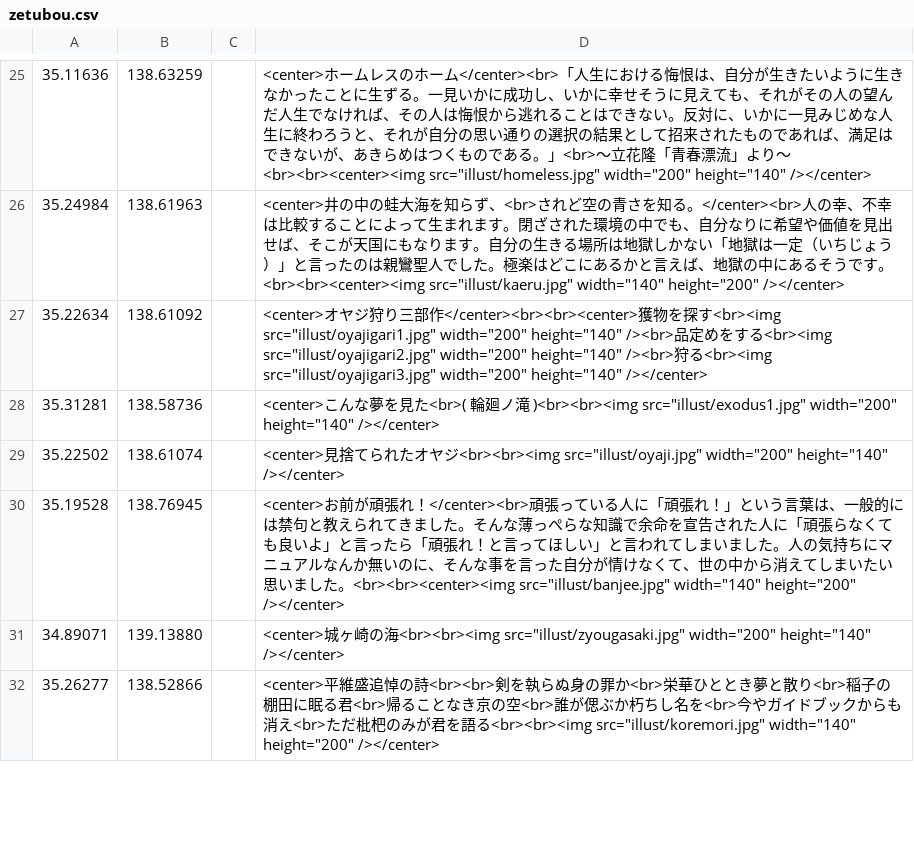
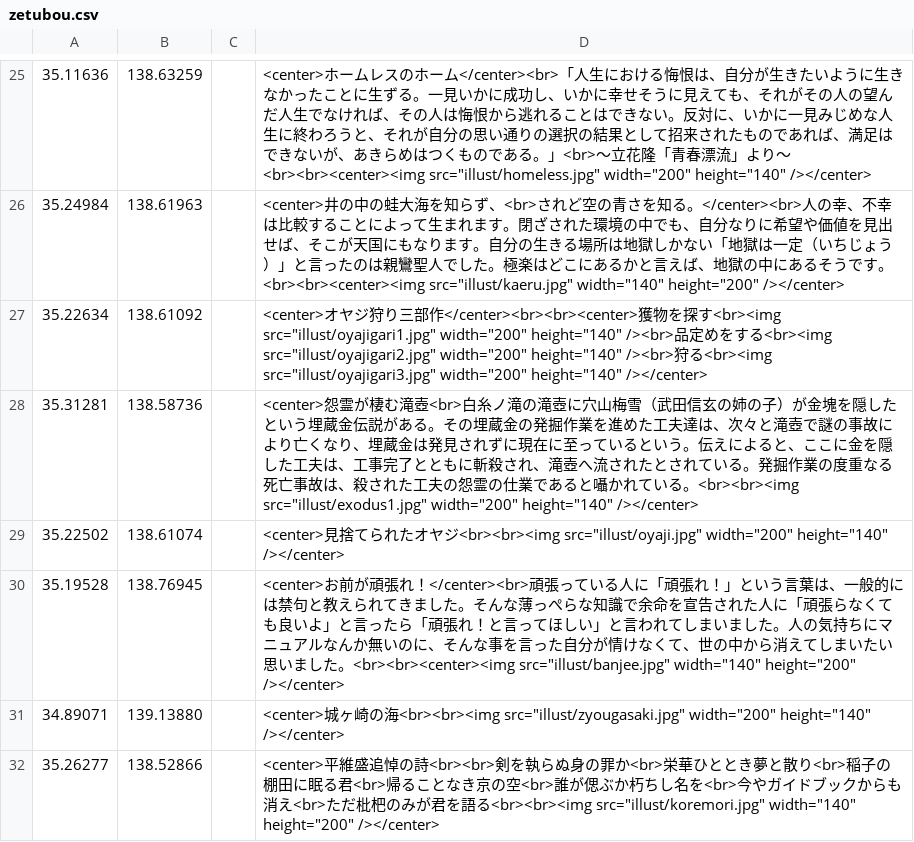
Before and after one commit to shibakin507/darkside, a CSV file: data/zetubou.csv, drawn as a sheet; only a part is shown, gaps mark what is left out.

Commit message:
Update zetubou.csv

```diff
--- a/data/zetubou.csv
+++ b/data/zetubou.csv
@@ -27,3 +27,3 @@
 35.22634,138.61092,,<center>オヤジ狩り三部作</center><br><br><center>獲物を探す<br><img src="illust/oyajigari1.jpg" width="200" height="140" /><br>品定めをする<br><img src="illust/oyajigari2.jpg" width="200" height="140" /><br>狩る<br><img src="illust/oyajigari3.jpg" width="200" height="140" /></center>
-35.31281,138.58736,,<center>こんな夢を見た<br>( 輪廻ノ滝 )<br><br><img src="illust/exodus1.jpg" width="200" height="140" /></center>
+35.31281,138.58736,,<center>怨霊が棲む滝壺<br>白糸ノ滝の滝壺に穴山梅雪（武田信玄の姉の子）が金塊を隠したという埋蔵金伝説がある。その埋蔵金の発掘作業を進めた工夫達は、次々と滝壺で謎の事故により亡くなり、埋蔵金は発見されずに現在に至っているという。伝えによると、ここに金を隠した工夫は、工事完了とともに斬殺され、滝壺へ流されたとされている。発掘作業の度重なる死亡事故は、殺された工夫の怨霊の仕業であると囁かれている。<br><br><img src="illust/exodus1.jpg" width="200" height="140" /></center>
 35.22502,138.61074,,<center>見捨てられたオヤジ<br><br><img src="illust/oyaji.jpg" width="200" height="140" /></center>
```
